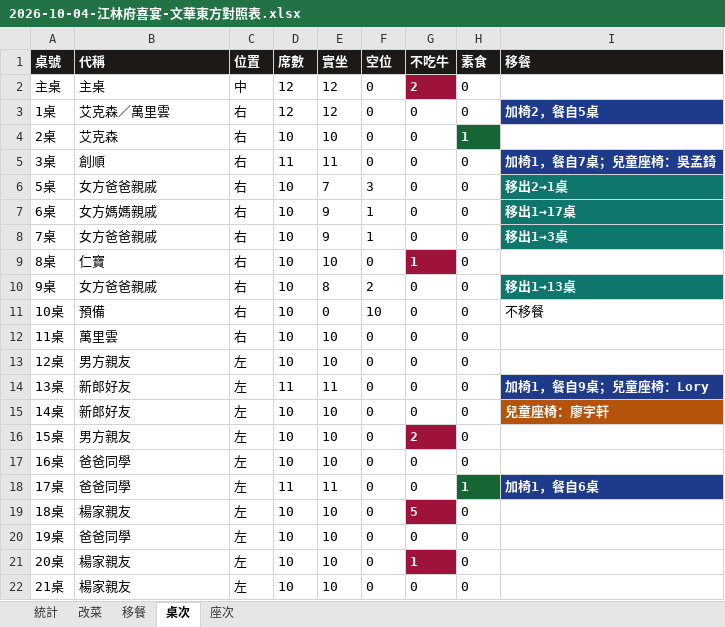
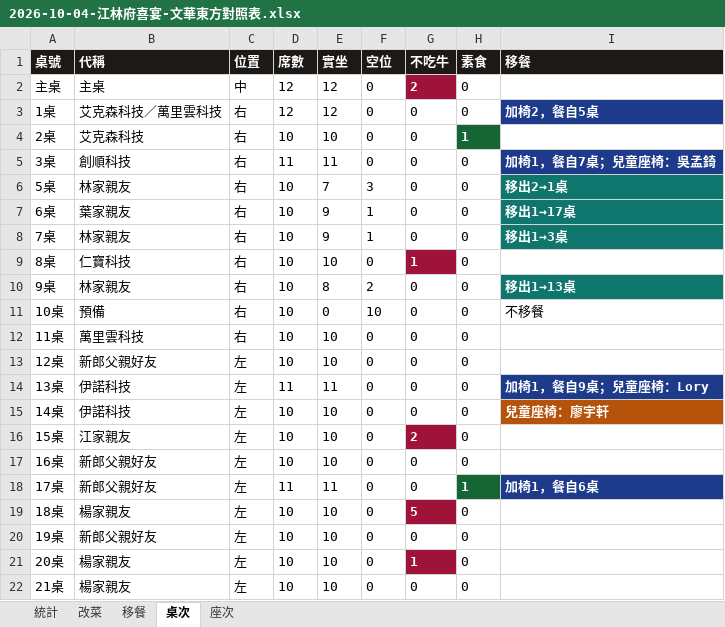
Before and after one commit to g51014/2026-wedding_seating, an Excel workbook: 2026-10-04-江林府喜宴-文華東方對照表.xlsx, sheet 桌次, drawn as a sheet; values as stored, in another font and other column widths than the file's, no borders; the diff names each change by its address in the sheet, - before the commit and + after, or states it on an @@ line.

```diff
--- a/2026-10-04-江林府喜宴-文華東方對照表.xlsx (sheet 桌次)
+++ b/2026-10-04-江林府喜宴-文華東方對照表.xlsx (sheet 桌次)
-B3 (代稱): 艾克森／萬里雲
+B3 (代稱): 艾克森科技／萬里雲科技
-B4 (代稱): 艾克森
+B4 (代稱): 艾克森科技
-B5 (代稱): 創順
+B5 (代稱): 創順科技
-B6 (代稱): 女方爸爸親戚
+B6 (代稱): 林家親友
-B7 (代稱): 女方媽媽親戚
+B7 (代稱): 葉家親友
-B8 (代稱): 女方爸爸親戚
+B8 (代稱): 林家親友
-B9 (代稱): 仁寶
+B9 (代稱): 仁寶科技
-B10 (代稱): 女方爸爸親戚
+B10 (代稱): 林家親友
-B12 (代稱): 萬里雲
+B12 (代稱): 萬里雲科技
-B13 (代稱): 男方親友
+B13 (代稱): 新郎父親好友
-B14:B15 (代稱): 新郎好友
+B14:B15 (代稱): 伊諾科技
-B16 (代稱): 男方親友
+B16 (代稱): 江家親友
-B17:B18 (代稱): 爸爸同學
+B17:B18 (代稱): 新郎父親好友
-B20 (代稱): 爸爸同學
+B20 (代稱): 新郎父親好友
```
Also changed, not shown: sheet 座次, sheet 移餐, sheet 改菜, 4 other files.
